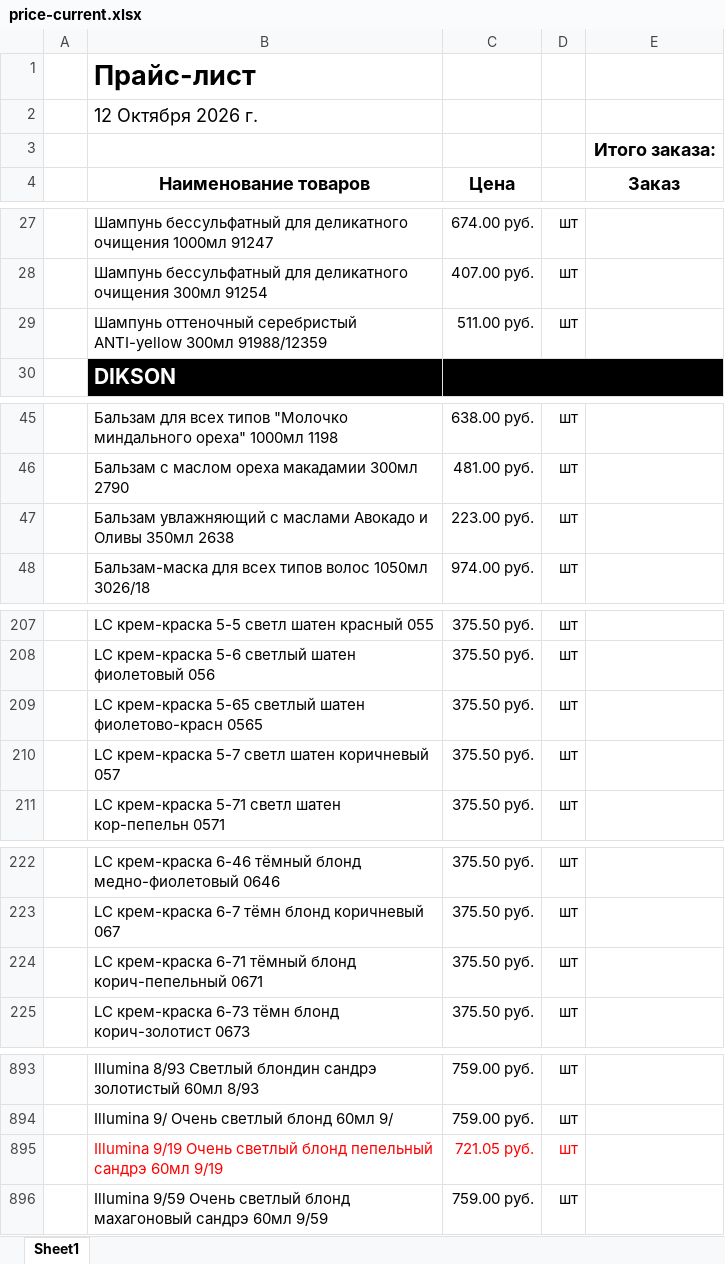
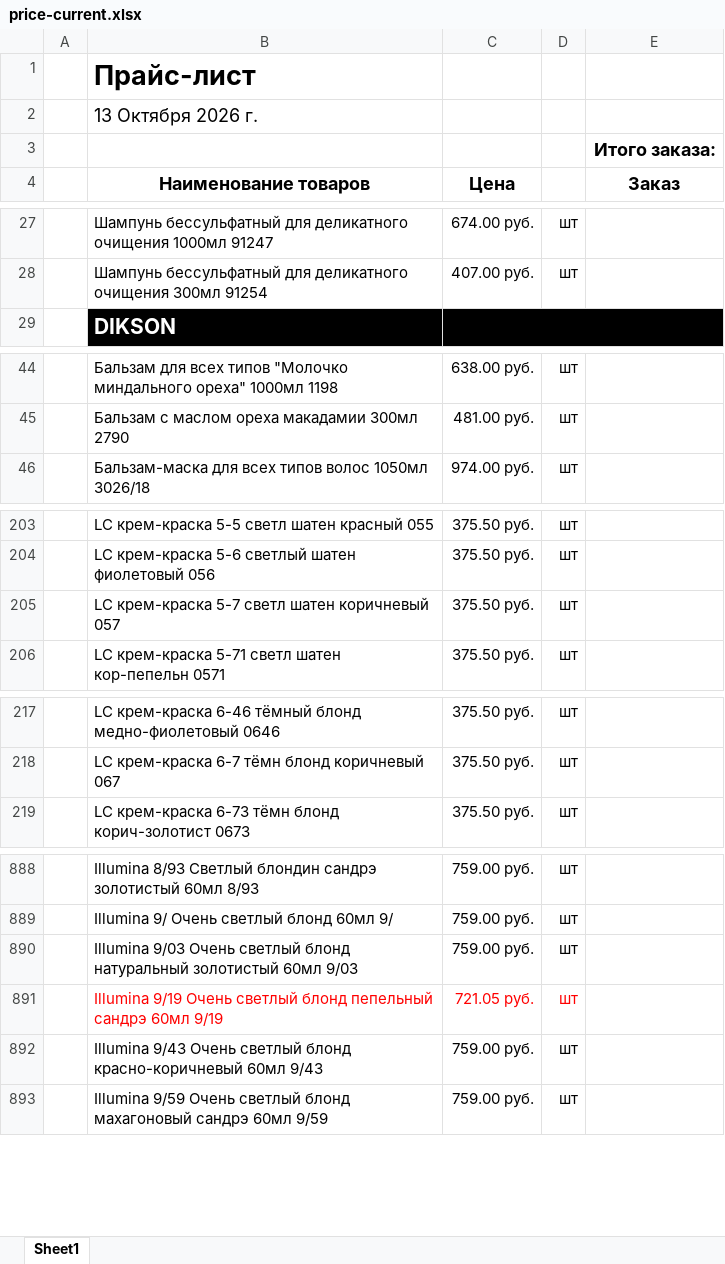
Before and after one commit to aiodoggmd/zilma-site, an Excel workbook: public/prices/price-current.xlsx, sheet Sheet1, drawn as a sheet; only a part is shown, gaps mark what is left out; values as stored, in another font and other column widths than the file's, no borders; removed rows and columns are numbered as before the commit, all else as after; the diff covers the shown part only; the diff names each change by its address in the sheet, - before the commit and + after, or states it on an @@ line.

```diff
--- a/public/prices/price-current.xlsx (sheet Sheet1)
+++ b/public/prices/price-current.xlsx (sheet Sheet1)
-B2 (Наименование товаров): 12 Октября 2026 г.
+B2 (Наименование товаров): 13 Октября 2026 г.
-row 29:  | Шампунь оттеночный серебристый ANTI-yellow 300мл 91988/12359 | 511.00 руб. | шт
-row 47:  | Бальзам увлажняющий с маслами Авокадо и Оливы 350мл 2638 | 223.00 руб. | шт
-row 209:  | LC крем-краска 5-65 светлый шатен фиолетово-красн 0565 | 375.50 руб. | шт
-row 224:  | LC крем-краска 6-71 тёмный блонд корич-пепельный 0671 | 375.50 руб. | шт
+row 890:  | Illumina 9/03 Очень светлый блонд натуральный золотистый 60мл 9/03 | 759.00 руб. | шт
+row 892:  | Illumina 9/43 Очень светлый блонд красно-коричневый 60мл 9/43 | 759.00 руб. | шт
```
Also changed, not shown: 17 added rows, 16 removed rows, 2 edited cells and cell formats elsewhere in this sheet, hidden cells, 11 other files.
